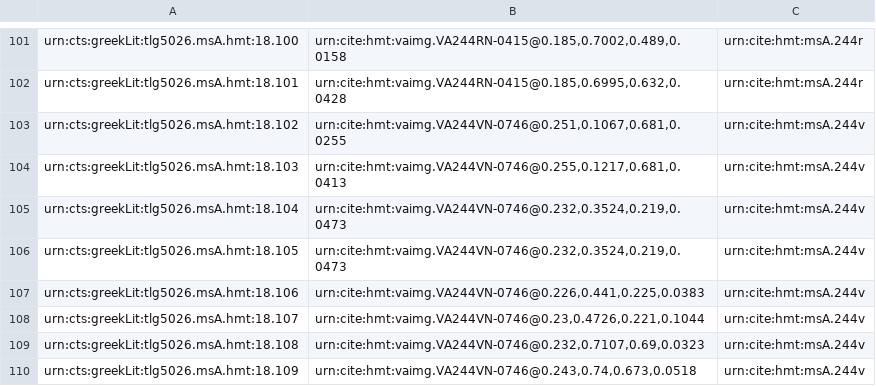
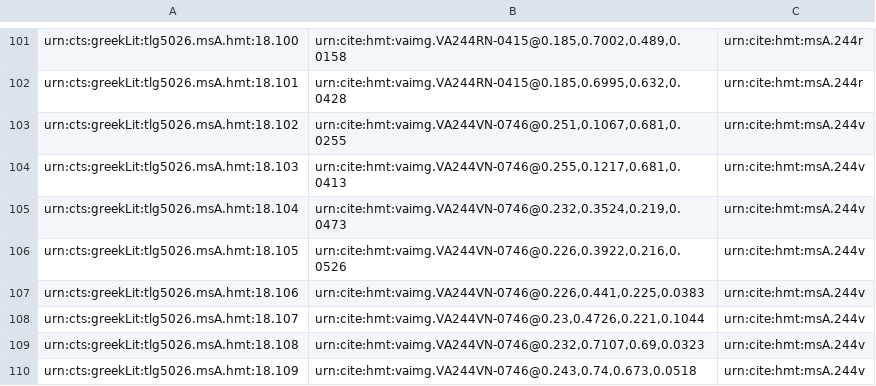
Before and after one commit to hmteditors/closed-hc-il18, a CSV file: venA/collections/venA-mainScholia.csv, drawn as a sheet; only a part is shown, gaps mark what is left out.

Commit message:
Update venA-mainScholia.csv

```diff
--- a/venA/collections/venA-mainScholia.csv
+++ b/venA/collections/venA-mainScholia.csv
@@ -105,3 +105,3 @@ urn:cts:greekLit:tlg5026.msA.hmt:18.103,"urn:cite:hmt:vaimg.VA244VN-0746@0.255,0
 urn:cts:greekLit:tlg5026.msA.hmt:18.104,"urn:cite:hmt:vaimg.VA244VN-0746@0.232,0.3524,0.219,0.0473",urn:cite:hmt:msA.244v
-urn:cts:greekLit:tlg5026.msA.hmt:18.105,"urn:cite:hmt:vaimg.VA244VN-0746@0.232,0.3524,0.219,0.0473",urn:cite:hmt:msA.244v
+urn:cts:greekLit:tlg5026.msA.hmt:18.105,"urn:cite:hmt:vaimg.VA244VN-0746@0.226,0.3922,0.216,0.0526",urn:cite:hmt:msA.244v
 urn:cts:greekLit:tlg5026.msA.hmt:18.106,"urn:cite:hmt:vaimg.VA244VN-0746@0.226,0.441,0.225,0.0383",urn:cite:hmt:msA.244v
```
